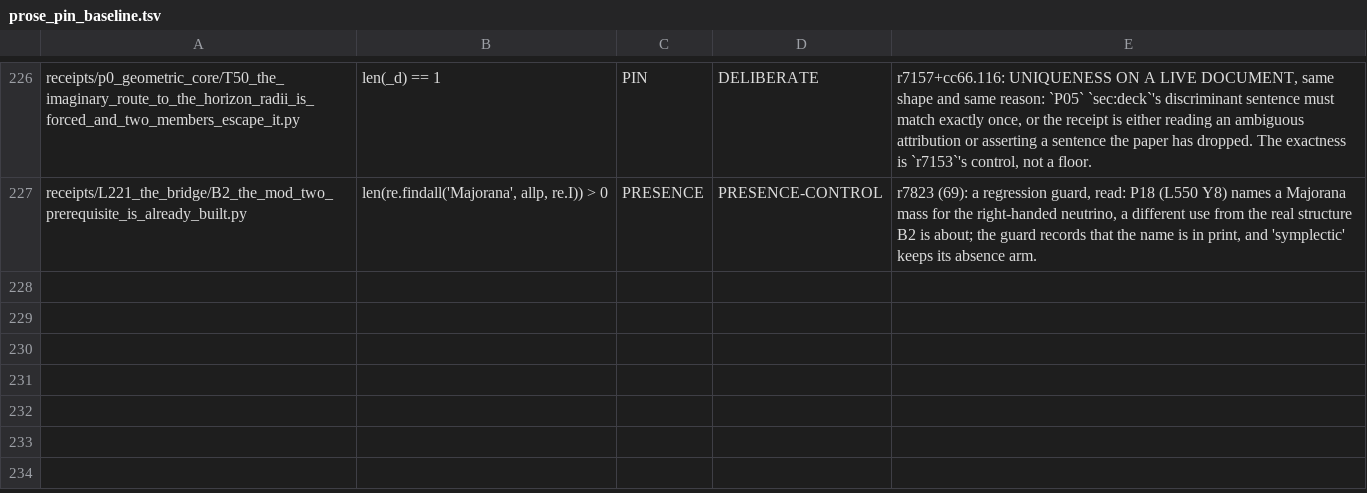
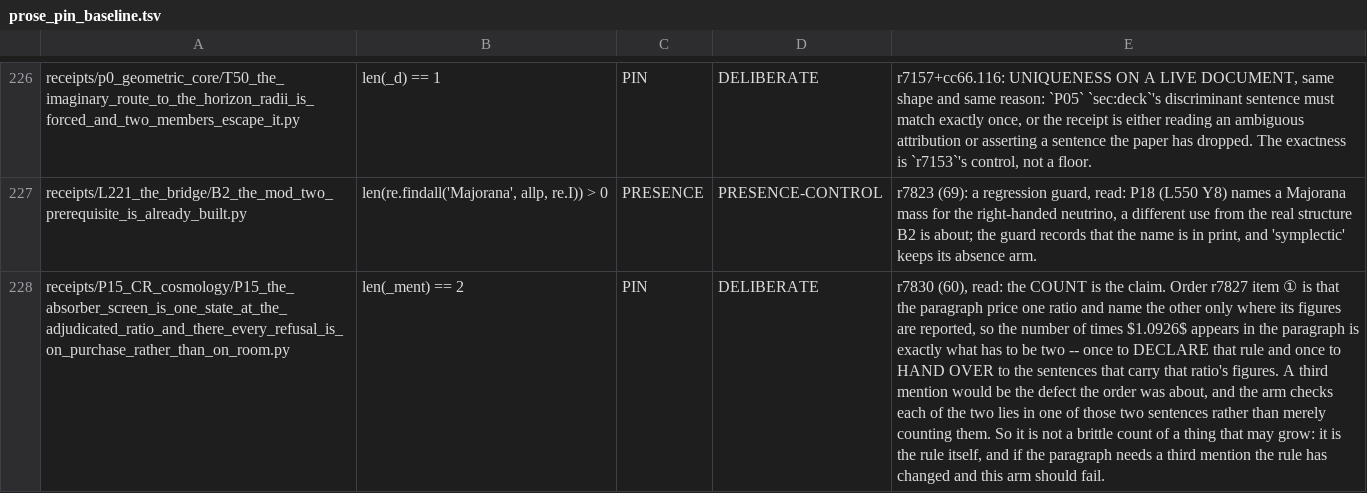
Before and after one commit to daryljanzen/shadow-of-existence, a TSV file: corpus/prose_pin_baseline.tsv, drawn as a sheet; only a part is shown, gaps mark what is left out; the diff names each change by its address in the sheet, - before the commit and + after, or states it on an @@ line.

```diff
--- a/corpus/prose_pin_baseline.tsv
+++ b/corpus/prose_pin_baseline.tsv
+row 228: receipts/P15_CR_cosmology/P15_the_absorber_screen_is_one_state_at_the_adjudicated_ratio_and_there_every_refusal_is_on_purchase_rather_than_on_room.py | len(_ment) == 2 | PIN | DELIBERATE | r7830 (60), read: the COUNT is the claim. Order r7827 item ① is that the paragraph price one ratio and name the other only where its figures are reported, so the number of times $1.0926$ appears in the paragraph is exactly what has to be two -- once to DECLARE that rule and once to HAND OVER to the sentences that carry that ratio's figures. A third mention would be the defect the order was about, and the arm checks each of the two lies in one of those two sentences rather than merely counting them. So it is not a brittle count of a thing that may grow: it is the rule itself, and if the paragraph needs a third mention the rule has changed and this arm should fail.
```
Also changed, not shown: 2 other files.
